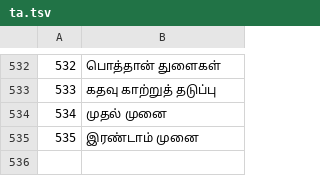
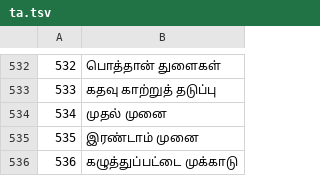
Before and after one commit to jackwallner/knit, a TSV file: scripts/l10n/ta.tsv, drawn as a sheet; only a part is shown, gaps mark what is left out; the diff names each change by its address in the sheet, - before the commit and + after, or states it on an @@ line.

```diff
--- a/scripts/l10n/ta.tsv
+++ b/scripts/l10n/ta.tsv
+row 536: 536 | கழுத்துப்பட்டை முக்காடு
```
Also changed, not shown: scripts/l10n/el.tsv, scripts/l10n/he.tsv, 50 other files.
